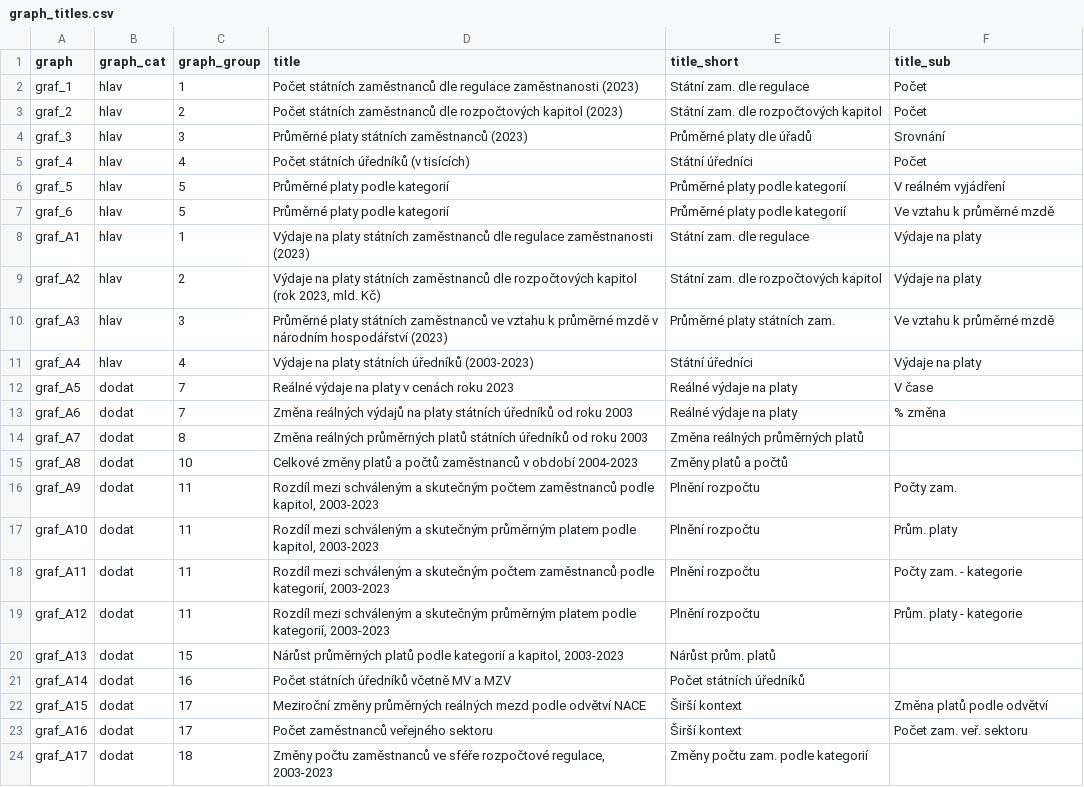
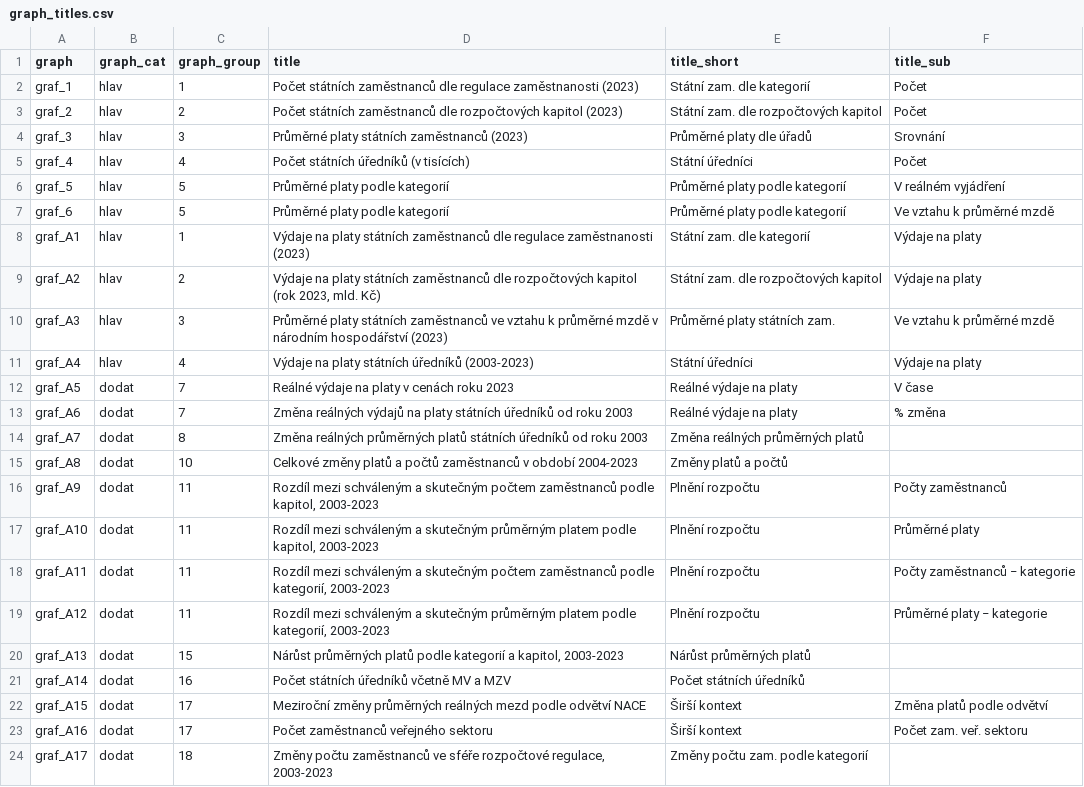
Before and after one commit to dan-bart/urednici_2021, a CSV file: graph_titles.csv, drawn as a sheet.

```diff
--- a/graph_titles.csv
+++ b/graph_titles.csv
@@ -1,3 +1,3 @@
 "graph","graph_cat","graph_group","title","title_short","title_sub"
-"graf_1","hlav",1,"Počet státních zaměstnanců dle regulace zaměstnanosti (2023)","Státní zam. dle regulace","Počet"
+"graf_1","hlav",1,"Počet státních zaměstnanců dle regulace zaměstnanosti (2023)","Státní zam. dle kategorií","Počet"
 "graf_2","hlav",2,"Počet státních zaměstnanců dle rozpočtových kapitol (2023)","Státní zam. dle rozpočtových kapitol","Počet"
@@ -7,3 +7,3 @@
 "graf_6","hlav",5,"Průměrné platy podle kategorií","Průměrné platy podle kategorií","Ve vztahu k průměrné mzdě"
-"graf_A1","hlav",1,"Výdaje na platy státních zaměstnanců dle regulace zaměstnanosti (2023)","Státní zam. dle regulace","Výdaje na platy"
+"graf_A1","hlav",1,"Výdaje na platy státních zaměstnanců dle regulace zaměstnanosti (2023)","Státní zam. dle kategorií","Výdaje na platy"
 "graf_A2","hlav",2,"Výdaje na platy státních zaměstnanců dle rozpočtových kapitol (rok 2023, mld. Kč)","Státní zam. dle rozpočtových kapitol","Výdaje na platy"
@@ -15,7 +15,7 @@
 "graf_A8","dodat",10,"Celkové změny platů a počtů zaměstnanců v období 2004-2023","Změny platů a počtů",
-"graf_A9","dodat",11,"Rozdíl mezi schváleným a skutečným počtem zaměstnanců podle kapitol, 2003-2023","Plnění rozpočtu","Počty zam."
-"graf_A10","dodat",11,"Rozdíl mezi schváleným a skutečným průměrným platem podle kapitol, 2003-2023","Plnění rozpočtu","Prům. platy"
-"graf_A11","dodat",11,"Rozdíl mezi schváleným a skutečným počtem zaměstnanců podle kategorií, 2003-2023","Plnění rozpočtu","Počty zam. - kategorie"
-"graf_A12","dodat",11,"Rozdíl mezi schváleným a skutečným průměrným platem podle kategorií, 2003-2023","Plnění rozpočtu","Prům. platy - kategorie"
-"graf_A13","dodat",15,"Nárůst průměrných platů podle kategorií a kapitol, 2003-2023","Nárůst prům. platů",
+"graf_A9","dodat",11,"Rozdíl mezi schváleným a skutečným počtem zaměstnanců podle kapitol, 2003-2023","Plnění rozpočtu","Počty zaměstnanců"
+"graf_A10","dodat",11,"Rozdíl mezi schváleným a skutečným průměrným platem podle kapitol, 2003-2023","Plnění rozpočtu","Průměrné platy"
+"graf_A11","dodat",11,"Rozdíl mezi schváleným a skutečným počtem zaměstnanců podle kategorií, 2003-2023","Plnění rozpočtu","Počty zaměstnanců ‒ kategorie"
+"graf_A12","dodat",11,"Rozdíl mezi schváleným a skutečným průměrným platem podle kategorií, 2003-2023","Plnění rozpočtu","Průměrné platy ‒ kategorie"
+"graf_A13","dodat",15,"Nárůst průměrných platů podle kategorií a kapitol, 2003-2023","Nárůst průměrných platů",
 "graf_A14","dodat",16,"Počet státních úředníků včetně MV a MZV","Počet státních úředníků",
```
Also changed, not shown: annotations.csv, keywords.csv, 6 other files.
